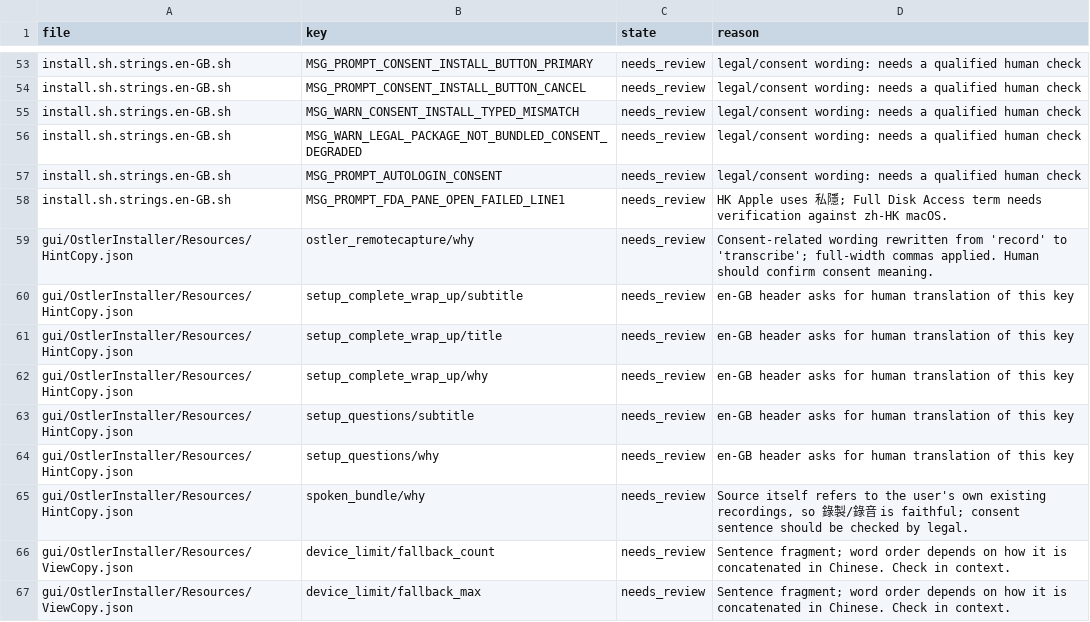
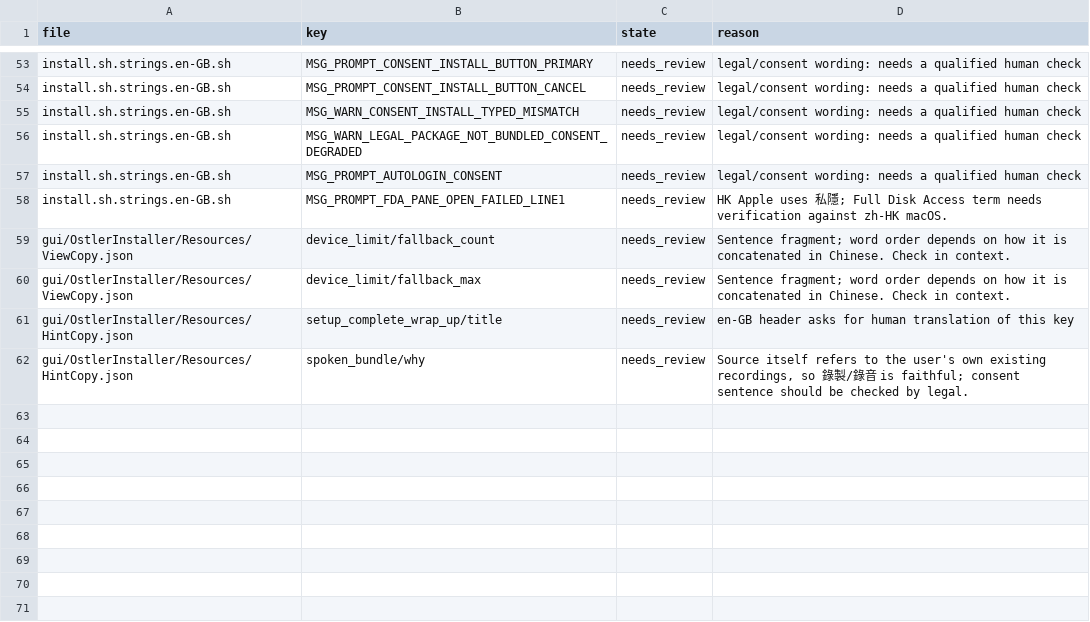
Before and after one commit to andygmassey/CM051-Home-Hub-Installer, a TSV file: l10n/REVIEW_FLAGS.zh-HK.tsv, drawn as a sheet; only a part is shown, gaps mark what is left out.

```diff
--- a/l10n/REVIEW_FLAGS.zh-HK.tsv
+++ b/l10n/REVIEW_FLAGS.zh-HK.tsv
@@ -58,10 +58,5 @@ install.sh.strings.en-GB.sh	MSG_PROMPT_AUTOLOGIN_CONSENT	needs_review	legal/cons
 install.sh.strings.en-GB.sh	MSG_PROMPT_FDA_PANE_OPEN_FAILED_LINE1	needs_review	HK Apple uses 私隱; Full Disk Access term needs verification against zh-HK macOS.
-gui/OstlerInstaller/Resources/HintCopy.json	ostler_remotecapture/why	needs_review	Consent-related wording rewritten from 'record' to 'transcribe'; full-width commas applied. Human should confirm consent meaning.
-gui/OstlerInstaller/Resources/HintCopy.json	setup_complete_wrap_up/subtitle	needs_review	en-GB header asks for human translation of this key
-gui/OstlerInstaller/Resources/HintCopy.json	setup_complete_wrap_up/title	needs_review	en-GB header asks for human translation of this key
-gui/OstlerInstaller/Resources/HintCopy.json	setup_complete_wrap_up/why	needs_review	en-GB header asks for human translation of this key
-gui/OstlerInstaller/Resources/HintCopy.json	setup_questions/subtitle	needs_review	en-GB header asks for human translation of this key
-gui/OstlerInstaller/Resources/HintCopy.json	setup_questions/why	needs_review	en-GB header asks for human translation of this key
-gui/OstlerInstaller/Resources/HintCopy.json	spoken_bundle/why	needs_review	Source itself refers to the user's own existing recordings, so 錄製/錄音 is faithful; consent sentence should be checked by legal.
 gui/OstlerInstaller/Resources/ViewCopy.json	device_limit/fallback_count	needs_review	Sentence fragment; word order depends on how it is concatenated in Chinese. Check in context.
 gui/OstlerInstaller/Resources/ViewCopy.json	device_limit/fallback_max	needs_review	Sentence fragment; word order depends on how it is concatenated in Chinese. Check in context.
+gui/OstlerInstaller/Resources/HintCopy.json	setup_complete_wrap_up/title	needs_review	en-GB header asks for human translation of this key
+gui/OstlerInstaller/Resources/HintCopy.json	spoken_bundle/why	needs_review	Source itself refers to the user's own existing recordings, so 錄製/錄音 is faithful; consent sentence should be checked by legal.
```
Also changed, not shown: .pii-name-registry.tsv, l10n/REVIEW_FLAGS.ar.tsv, 57 other files.
